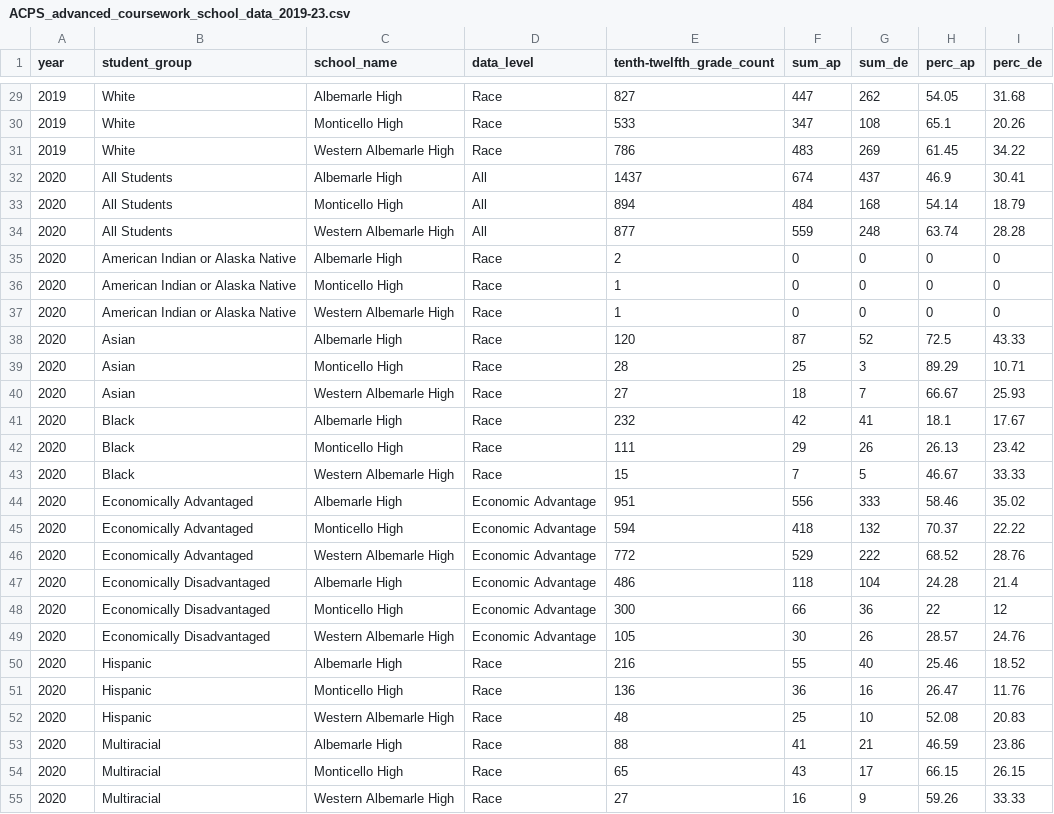
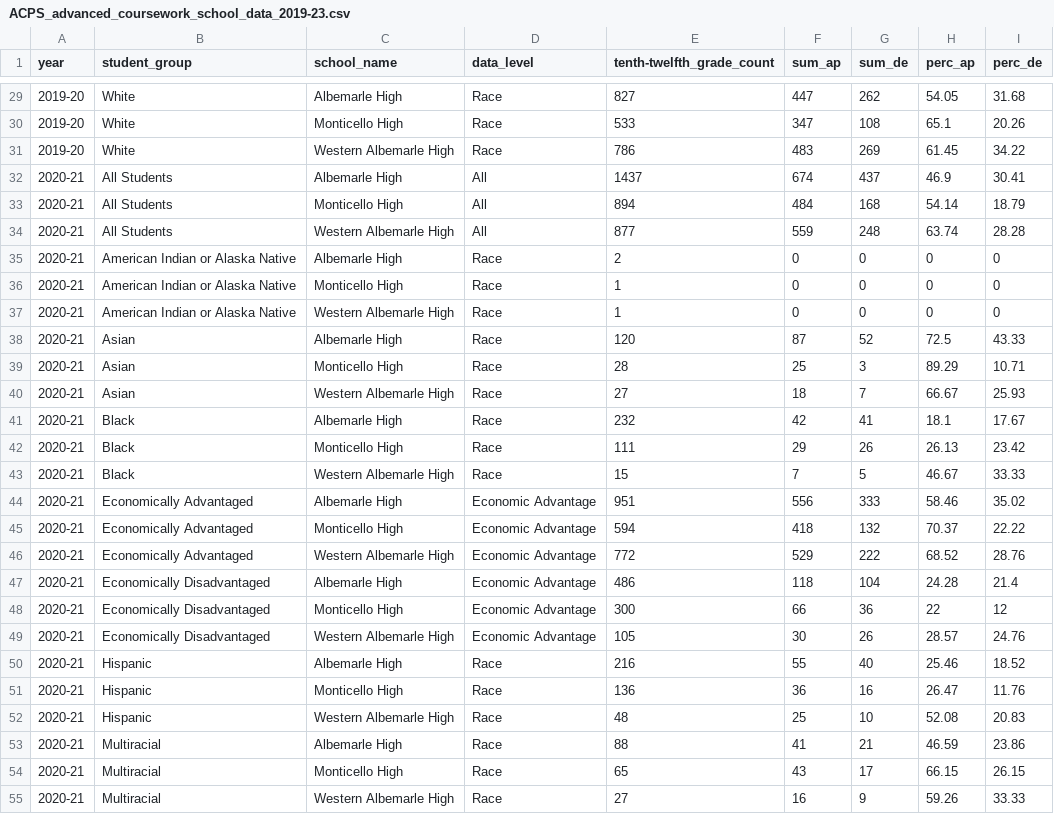
Before and after one commit to virginiaequitycenter/acps-audit, a CSV file: data/ACPS_advanced_coursework_school_data_2019-23.csv, drawn as a sheet; only a part is shown, gaps mark what is left out; the diff covers the shown part only.

```diff
--- a/data/ACPS_advanced_coursework_school_data_2019-23.csv
+++ b/data/ACPS_advanced_coursework_school_data_2019-23.csv
@@ -29,27 +29,27 @@ year,student_group,school_name,data_level,tenth-twelfth_grade_count,sum_ap,sum_d
-2019,White,Albemarle High,Race,827,447,262,54.05,31.68
-2019,White,Monticello High,Race,533,347,108,65.1,20.26
-2019,White,Western Albemarle High,Race,786,483,269,61.45,34.22
-2020,All Students,Albemarle High,All,1437,674,437,46.9,30.41
-2020,All Students,Monticello High,All,894,484,168,54.14,18.79
-2020,All Students,Western Albemarle High,All,877,559,248,63.74,28.28
-2020,American Indian or Alaska Native,Albemarle High,Race,2,0,0,0,0
-2020,American Indian or Alaska Native,Monticello High,Race,1,0,0,0,0
-2020,American Indian or Alaska Native,Western Albemarle High,Race,1,0,0,0,0
-2020,Asian,Albemarle High,Race,120,87,52,72.5,43.33
-2020,Asian,Monticello High,Race,28,25,3,89.29,10.71
-2020,Asian,Western Albemarle High,Race,27,18,7,66.67,25.93
-2020,Black,Albemarle High,Race,232,42,41,18.1,17.67
-2020,Black,Monticello High,Race,111,29,26,26.13,23.42
-2020,Black,Western Albemarle High,Race,15,7,5,46.67,33.33
-2020,Economically Advantaged,Albemarle High,Economic Advantage,951,556,333,58.46,35.02
-2020,Economically Advantaged,Monticello High,Economic Advantage,594,418,132,70.37,22.22
-2020,Economically Advantaged,Western Albemarle High,Economic Advantage,772,529,222,68.52,28.76
-2020,Economically Disadvantaged,Albemarle High,Economic Advantage,486,118,104,24.28,21.4
-2020,Economically Disadvantaged,Monticello High,Economic Advantage,300,66,36,22,12
-2020,Economically Disadvantaged,Western Albemarle High,Economic Advantage,105,30,26,28.57,24.76
-2020,Hispanic,Albemarle High,Race,216,55,40,25.46,18.52
-2020,Hispanic,Monticello High,Race,136,36,16,26.47,11.76
-2020,Hispanic,Western Albemarle High,Race,48,25,10,52.08,20.83
-2020,Multiracial,Albemarle High,Race,88,41,21,46.59,23.86
-2020,Multiracial,Monticello High,Race,65,43,17,66.15,26.15
-2020,Multiracial,Western Albemarle High,Race,27,16,9,59.26,33.33
+2019-20,White,Albemarle High,Race,827,447,262,54.05,31.68
+2019-20,White,Monticello High,Race,533,347,108,65.1,20.26
+2019-20,White,Western Albemarle High,Race,786,483,269,61.45,34.22
+2020-21,All Students,Albemarle High,All,1437,674,437,46.9,30.41
+2020-21,All Students,Monticello High,All,894,484,168,54.14,18.79
+2020-21,All Students,Western Albemarle High,All,877,559,248,63.74,28.28
+2020-21,American Indian or Alaska Native,Albemarle High,Race,2,0,0,0,0
+2020-21,American Indian or Alaska Native,Monticello High,Race,1,0,0,0,0
+2020-21,American Indian or Alaska Native,Western Albemarle High,Race,1,0,0,0,0
+2020-21,Asian,Albemarle High,Race,120,87,52,72.5,43.33
+2020-21,Asian,Monticello High,Race,28,25,3,89.29,10.71
+2020-21,Asian,Western Albemarle High,Race,27,18,7,66.67,25.93
+2020-21,Black,Albemarle High,Race,232,42,41,18.1,17.67
+2020-21,Black,Monticello High,Race,111,29,26,26.13,23.42
+2020-21,Black,Western Albemarle High,Race,15,7,5,46.67,33.33
+2020-21,Economically Advantaged,Albemarle High,Economic Advantage,951,556,333,58.46,35.02
+2020-21,Economically Advantaged,Monticello High,Economic Advantage,594,418,132,70.37,22.22
+2020-21,Economically Advantaged,Western Albemarle High,Economic Advantage,772,529,222,68.52,28.76
+2020-21,Economically Disadvantaged,Albemarle High,Economic Advantage,486,118,104,24.28,21.4
+2020-21,Economically Disadvantaged,Monticello High,Economic Advantage,300,66,36,22,12
+2020-21,Economically Disadvantaged,Western Albemarle High,Economic Advantage,105,30,26,28.57,24.76
+2020-21,Hispanic,Albemarle High,Race,216,55,40,25.46,18.52
+2020-21,Hispanic,Monticello High,Race,136,36,16,26.47,11.76
+2020-21,Hispanic,Western Albemarle High,Race,48,25,10,52.08,20.83
+2020-21,Multiracial,Albemarle High,Race,88,41,21,46.59,23.86
+2020-21,Multiracial,Monticello High,Race,65,43,17,66.15,26.15
+2020-21,Multiracial,Western Albemarle High,Race,27,16,9,59.26,33.33
```
Also changed, not shown: 122 edited cells elsewhere in this file, data/ACPS_advanced_coursework_div_data_2019-23.csv, data/ACPS_higher_ed_enrollment_data_2008-24.csv, 8 other files.
